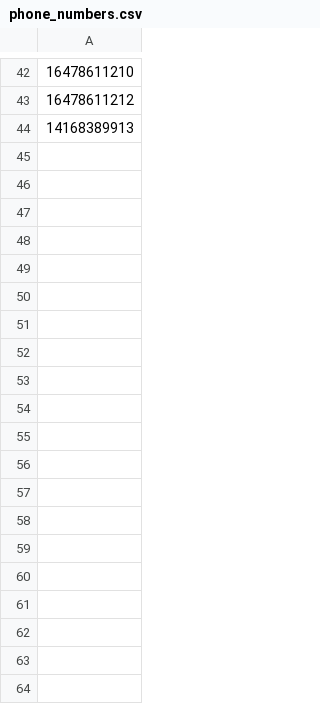
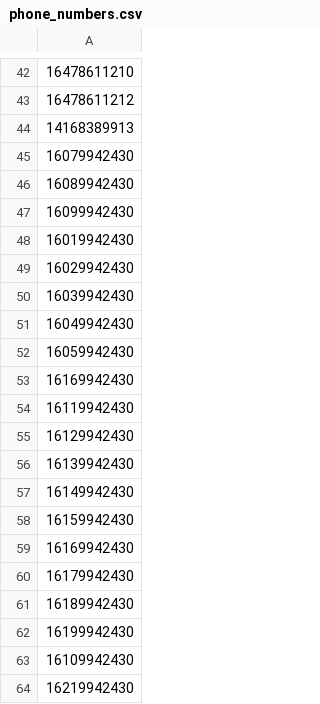
Before and after one commit to namraaltaf/bell_text_app, a CSV file: csv_file/phone_numbers.csv, drawn as a sheet; only a part is shown, gaps mark what is left out; the diff covers the shown part only; the diff names each change by its address in the sheet, - before the commit and + after, or states it on an @@ line.

Commit message:
added random list slicing and made changes in flow

```diff
--- a/csv_file/phone_numbers.csv
+++ b/csv_file/phone_numbers.csv
+row 45: 16079942430
+row 46: 16089942430
+row 47: 16099942430
+row 48: 16019942430
+row 49: 16029942430
+row 50: 16039942430
+row 51: 16049942430
+row 52: 16059942430
+row 53: 16169942430
+row 54: 16119942430
+row 55: 16129942430
+row 56: 16139942430
+row 57: 16149942430
+row 58: 16159942430
+row 59: 16169942430
+row 60: 16179942430
+row 61: 16189942430
+row 62: 16199942430
+row 63: 16109942430
+row 64: 16219942430
```
Also changed, not shown: 23 added rows elsewhere in this file, 1 other file.
